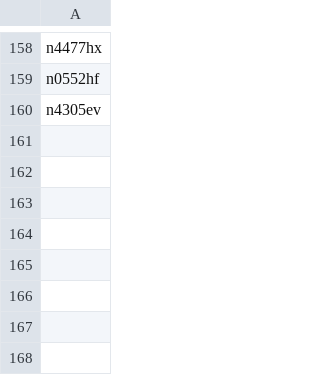
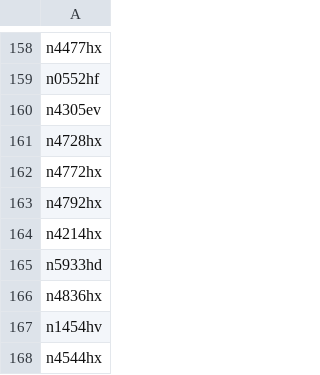
Before and after one commit to n1sym/nocdaily, a CSV file: back/list.csv, drawn as a sheet; only a part is shown, gaps mark what is left out.

```diff
--- a/back/list.csv
+++ b/back/list.csv
@@ -160 +160,9 @@ n0552hf
 n4305ev
+n4728hx
+n4772hx
+n4792hx
+n4214hx
+n5933hd
+n4836hx
+n1454hv
+n4544hx
```
Also changed, not shown: 2 other files.
